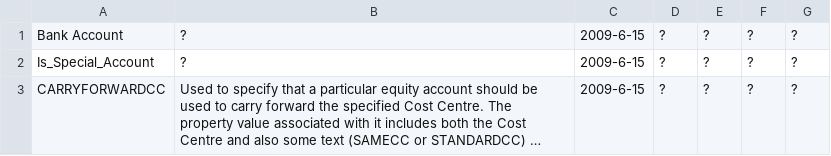
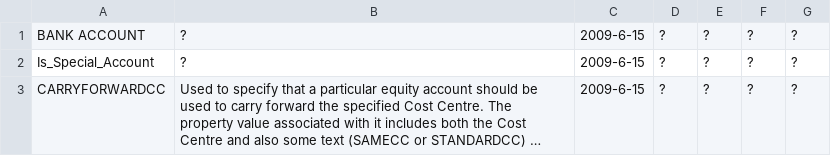
Before and after one commit to tpokorra/openpetragit, a CSV file: db/demodataGermany/a_account_property_code.csv, drawn as a sheet; long unchanged cells end in ….

Commit message:
fix capitalization of Account Property "BANK ACCOUNT". Petra 2.x had capital letters.

```diff
--- a/db/demodataGermany/a_account_property_code.csv
+++ b/db/demodataGermany/a_account_property_code.csv
@@ -1,2 +1,2 @@
-Bank Account,?,2009-6-15,?,?,?,?
+BANK ACCOUNT,?,2009-6-15,?,?,?,?
 Is_Special_Account,?,2009-6-15,?,?,?,?
```
Also changed, not shown: 2 other files.
